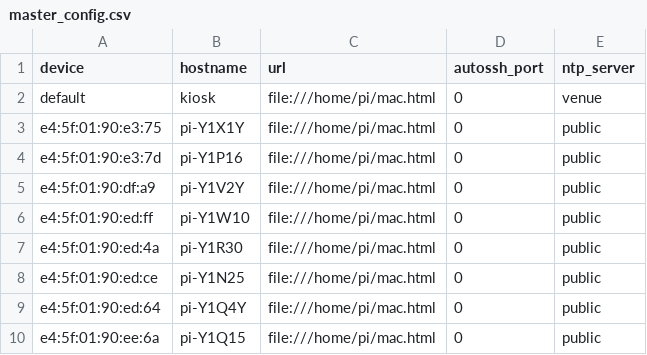
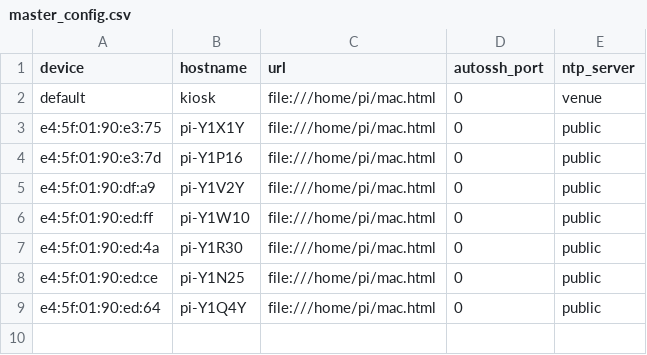
Before and after one commit to Alexbruvv/sb-kiosk, a CSV file: master_config.csv, drawn as a sheet.

Commit message:
Remove broken pi

```diff
--- a/master_config.csv
+++ b/master_config.csv
@@ -9,2 +9 @@ e4:5f:01:90:ed:ce,pi-Y1N25,"file:///home/pi/mac.html",0,public
 e4:5f:01:90:ed:64,pi-Y1Q4Y,"file:///home/pi/mac.html",0,public
-e4:5f:01:90:ee:6a,pi-Y1Q15,"file:///home/pi/mac.html",0,public
```
